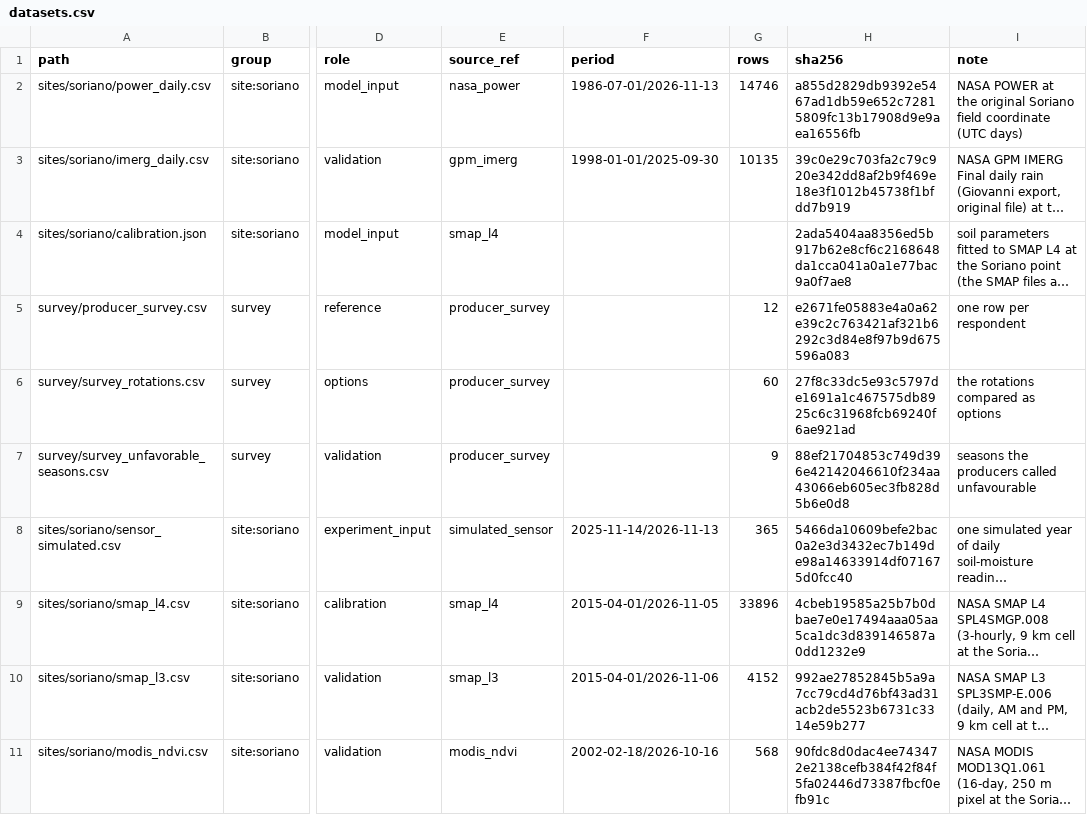
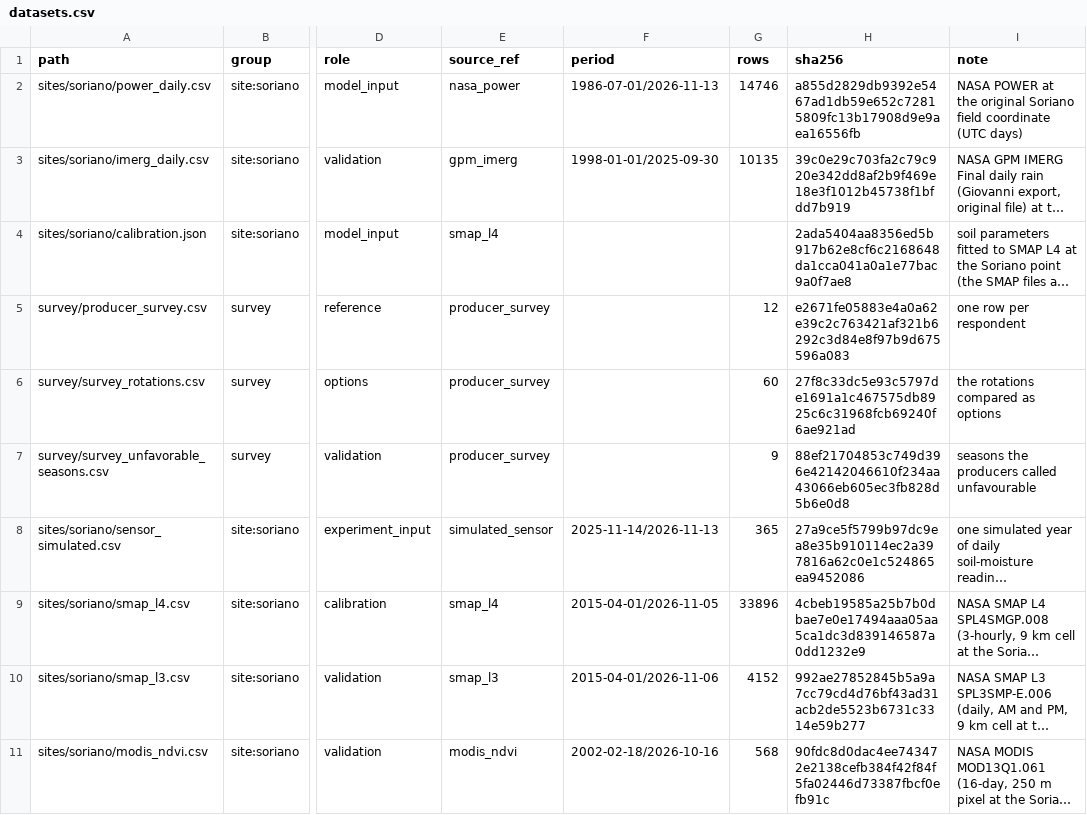
Before and after one commit to NicoEugui/XmartAgro-analysis, a CSV file: src/xmart_analysis/data/datasets.csv, drawn as a sheet; only a part is shown, gaps mark what is left out; long unchanged cells end in …; the diff names each change by its address in the sheet, - before the commit and + after, or states it on an @@ line.

```diff
--- a/src/xmart_analysis/data/datasets.csv
+++ b/src/xmart_analysis/data/datasets.csv
-H8 (sha256): 5466da10609befe2bac0a2e3d3432ec7b149de98a14633914df071675d0fcc40
+H8 (sha256): 27a9ce5f5799b97dc9ea8e35b910114ec2a397816a62c0e1c524865ea9452086
```
Also changed, not shown: src/xmart_analysis/data/model_constants.csv, src/xmart_analysis/data/sites/soriano/sensor_simulated.csv, 19 other files.
